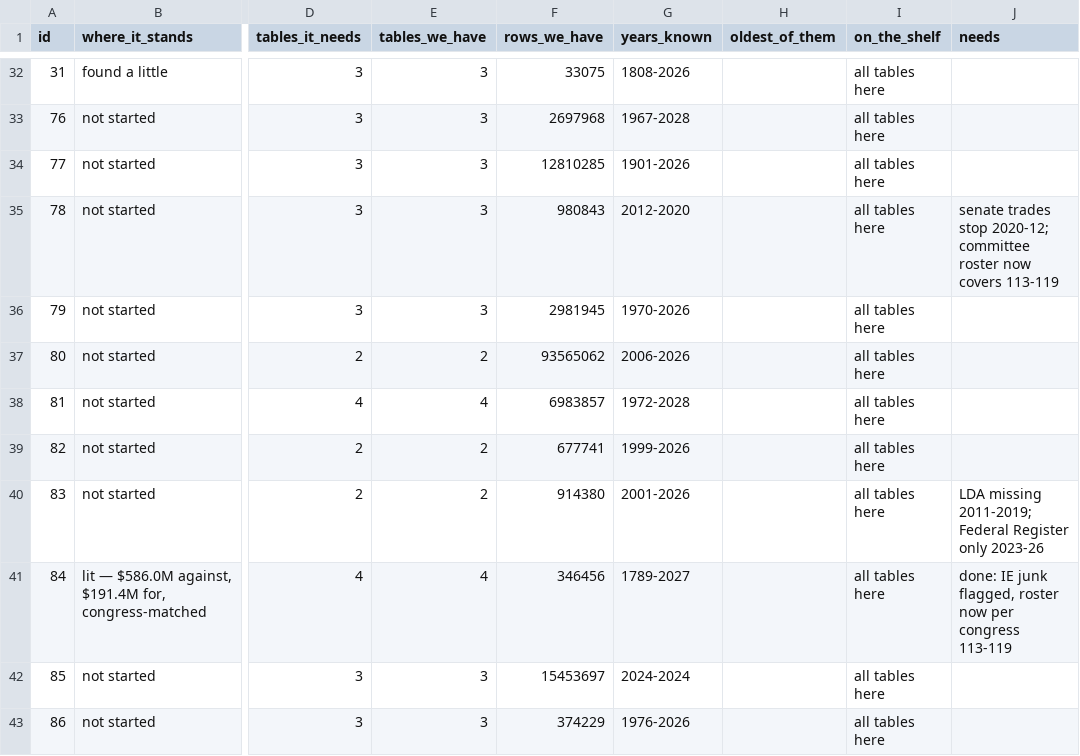
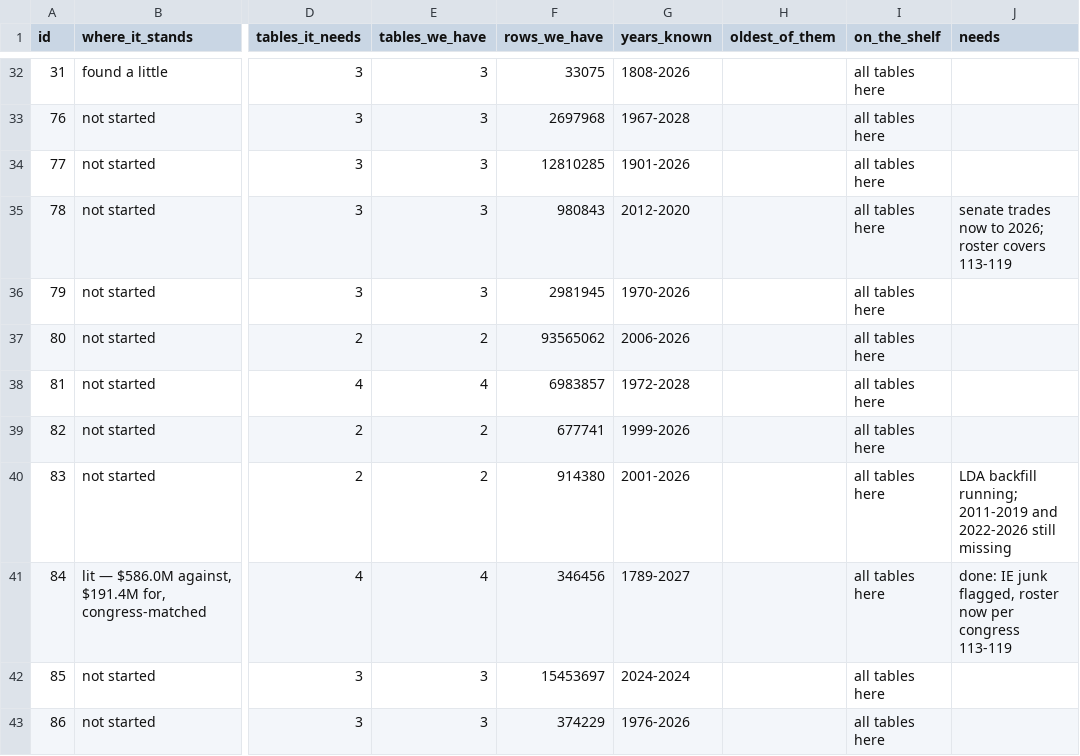
Before and after one commit to Crogg23/Ripple_v6, a CSV file: docket/docket_data.csv, drawn as a sheet; only a part is shown, gaps mark what is left out; the diff covers the shown part only; the diff names each change by its address in the sheet, - before the commit and + after, or states it on an @@ line.

```diff
--- a/docket/docket_data.csv
+++ b/docket/docket_data.csv
-J35 (needs): senate trades stop 2020-12; committee roster now covers 113-119
+J35 (needs): senate trades now to 2026; roster covers 113-119
-J40 (needs): LDA missing 2011-2019; Federal Register only 2023-26
+J40 (needs): LDA backfill running; 2011-2019 and 2022-2026 still missing
```
Also changed, not shown: 10 edited cells elsewhere in this file, docket/docket.csv, docket/docket_open.csv.
